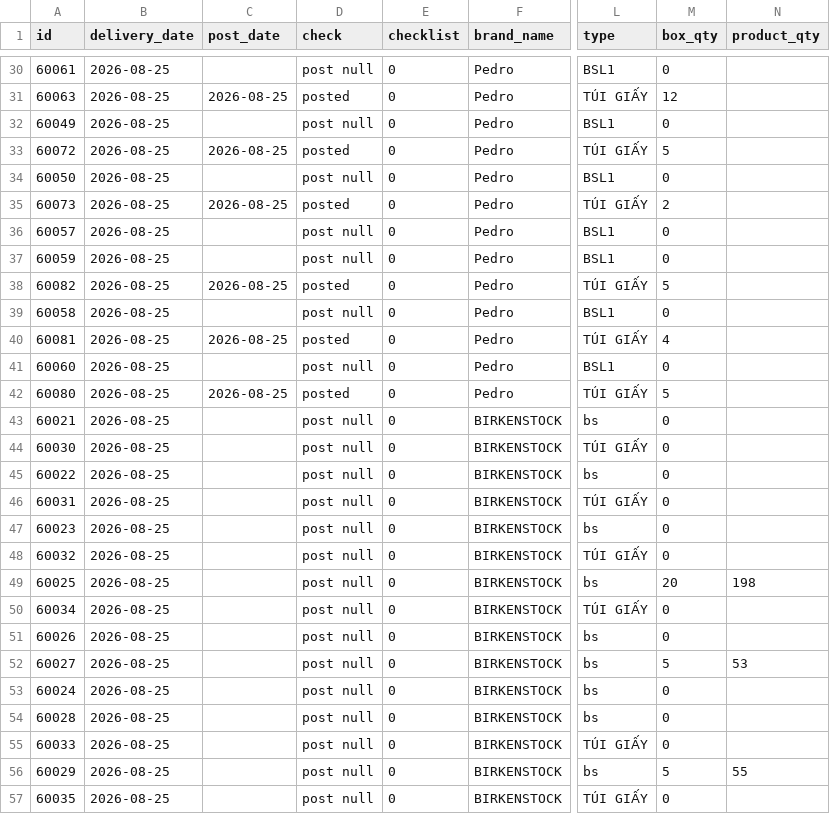
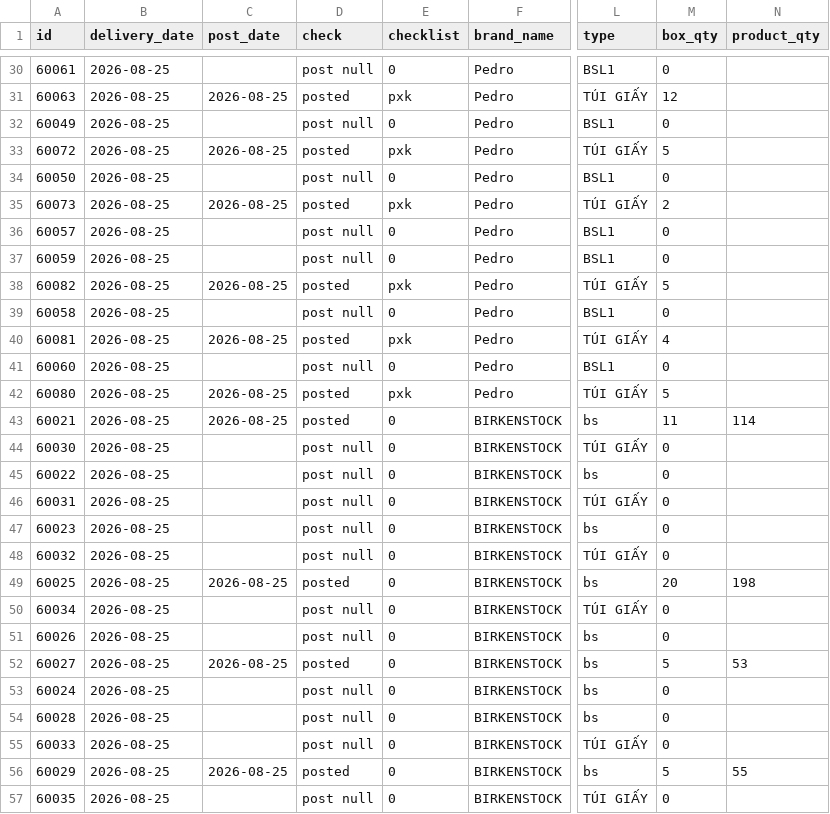
Before and after one commit to thuanmaison113-boop/report, a CSV file: outbound.csv, drawn as a sheet; only a part is shown, gaps mark what is left out; the diff covers the shown part only; the diff names each change by its address in the sheet, - before the commit and + after, or states it on an @@ line.

```diff
--- a/outbound.csv
+++ b/outbound.csv
-E31 (checklist): 0
+E31 (checklist): pxk
-E33 (checklist): 0
+E33 (checklist): pxk
-E35 (checklist): 0
+E35 (checklist): pxk
-E38 (checklist): 0
+E38 (checklist): pxk
-E40 (checklist): 0
+E40 (checklist): pxk
-E42 (checklist): 0
+E42 (checklist): pxk
-C43 (post_date): (empty)
+C43 (post_date): 2026-08-25
-D43 (check): post null
+D43 (check): posted
-M43 (box_qty): 0
+M43 (box_qty): 11
-N43 (product_qty): (empty)
+N43 (product_qty): 114
-C49 (post_date): (empty)
+C49 (post_date): 2026-08-25
-D49 (check): post null
+D49 (check): posted
-C52 (post_date): (empty)
+C52 (post_date): 2026-08-25
-D52 (check): post null
+D52 (check): posted
-C56 (post_date): (empty)
+C56 (post_date): 2026-08-25
-D56 (check): post null
+D56 (check): posted
```
Also changed, not shown: 14 edited cells elsewhere in this file, inbound.csv.
